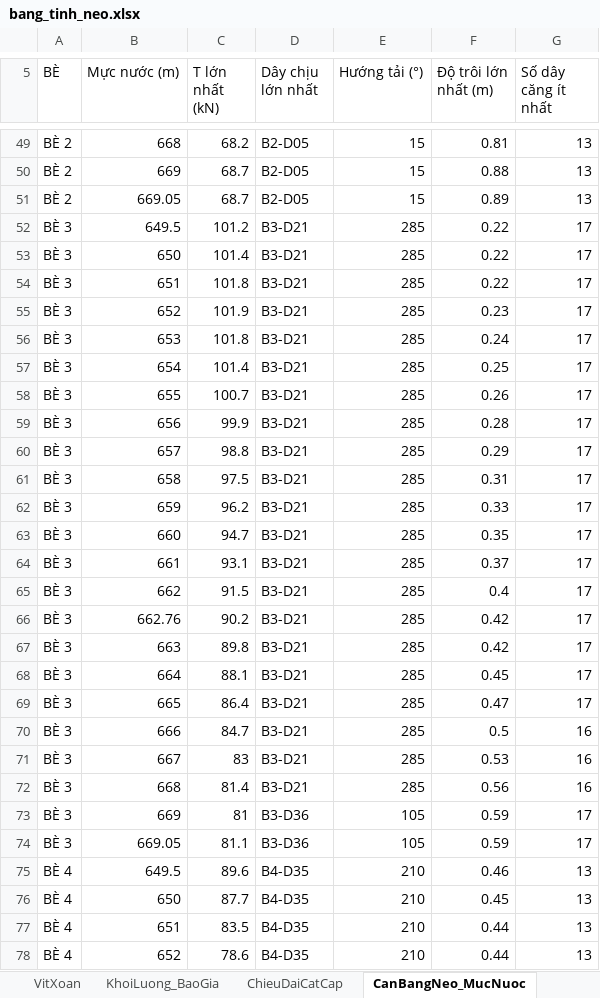
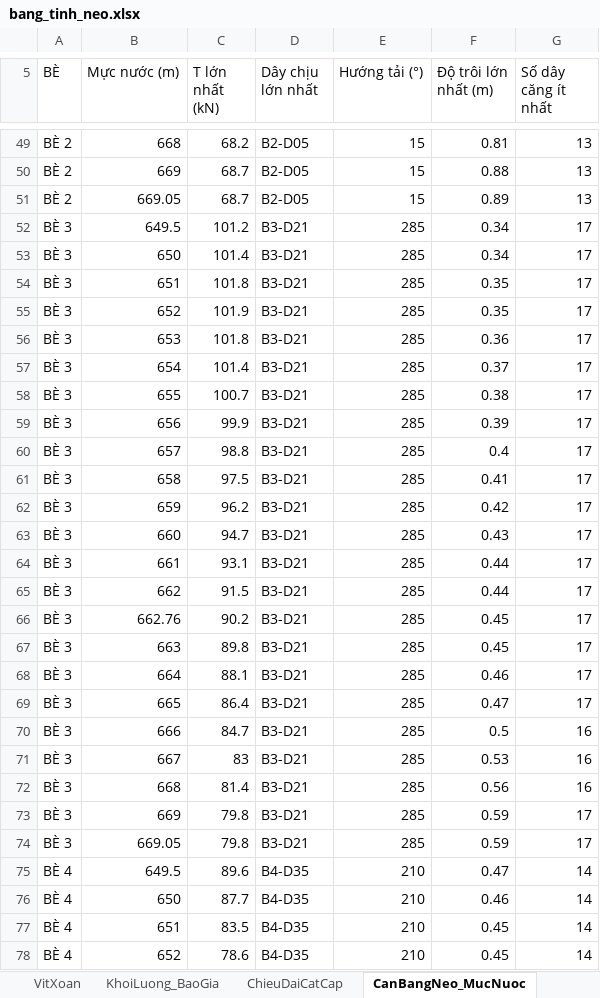
Before and after one commit to MinhNhat108/webneobe, an Excel workbook: docs/mat-bang-neo-ban-mong/bang_tinh_neo.xlsx, sheet CanBangNeo_MucNuoc, drawn as a sheet; only a part is shown, gaps mark what is left out; values as stored, in another font and other column widths than the file's, no borders; the diff covers the shown part only; the diff names each change by its address in the sheet, - before the commit and + after, or states it on an @@ line.

```diff
--- a/docs/mat-bang-neo-ban-mong/bang_tinh_neo.xlsx (sheet CanBangNeo_MucNuoc)
+++ b/docs/mat-bang-neo-ban-mong/bang_tinh_neo.xlsx (sheet CanBangNeo_MucNuoc)
-F52:F53 (Độ trôi lớn nhất (m)): 0.22
+F52:F53 (Độ trôi lớn nhất (m)): 0.34
-F54 (Độ trôi lớn nhất (m)): 0.22
+F54 (Độ trôi lớn nhất (m)): 0.35
-F55 (Độ trôi lớn nhất (m)): 0.23
+F55 (Độ trôi lớn nhất (m)): 0.35
-F56 (Độ trôi lớn nhất (m)): 0.24
+F56 (Độ trôi lớn nhất (m)): 0.36
-F57 (Độ trôi lớn nhất (m)): 0.25
+F57 (Độ trôi lớn nhất (m)): 0.37
-F58 (Độ trôi lớn nhất (m)): 0.26
+F58 (Độ trôi lớn nhất (m)): 0.38
-F59 (Độ trôi lớn nhất (m)): 0.28
+F59 (Độ trôi lớn nhất (m)): 0.39
-F60 (Độ trôi lớn nhất (m)): 0.29
+F60 (Độ trôi lớn nhất (m)): 0.4
-F61 (Độ trôi lớn nhất (m)): 0.31
+F61 (Độ trôi lớn nhất (m)): 0.41
-F62 (Độ trôi lớn nhất (m)): 0.33
+F62 (Độ trôi lớn nhất (m)): 0.42
-F63 (Độ trôi lớn nhất (m)): 0.35
+F63 (Độ trôi lớn nhất (m)): 0.43
-F64 (Độ trôi lớn nhất (m)): 0.37
+F64 (Độ trôi lớn nhất (m)): 0.44
-F65 (Độ trôi lớn nhất (m)): 0.4
+F65 (Độ trôi lớn nhất (m)): 0.44
-F66:F67 (Độ trôi lớn nhất (m)): 0.42
+F66:F67 (Độ trôi lớn nhất (m)): 0.45
-F68 (Độ trôi lớn nhất (m)): 0.45
+F68 (Độ trôi lớn nhất (m)): 0.46
-C73 (T lớn nhất (kN)): 81
+C73 (T lớn nhất (kN)): 79.8
-D73:D74 (Dây chịu lớn nhất): B3-D36
+D73:D74 (Dây chịu lớn nhất): B3-D21
-E73:E74 (Hướng tải (°)): 105
+E73:E74 (Hướng tải (°)): 285
-C74 (T lớn nhất (kN)): 81.1
+C74 (T lớn nhất (kN)): 79.8
-F75 (Độ trôi lớn nhất (m)): 0.46
+F75 (Độ trôi lớn nhất (m)): 0.47
-G75:G78 (Số dây căng ít nhất): 13
+G75:G78 (Số dây căng ít nhất): 14
-F76 (Độ trôi lớn nhất (m)): 0.45
+F76 (Độ trôi lớn nhất (m)): 0.46
-F77:F78 (Độ trôi lớn nhất (m)): 0.44
+F77:F78 (Độ trôi lớn nhất (m)): 0.45
```
Also changed, not shown: other rows of this sheet, sheet DeNeoDay_TungDe, sheet CocKhoanNhoi_TungCoc, sheet VitXoan, sheet ChieuDaiCatCap, sheet KhoiLuong_BaoGia, sheet CocKhoanNhoi_TheoBe, 2 more sheets, docs/mat-bang-neo-ban-mong/bang_thong_ke_neo_8_be.xlsx, public/docs_ban_mong/HOBANMONG_BANG_THONG_KE_NEO_8_BE.xlsx, 19 other files.
